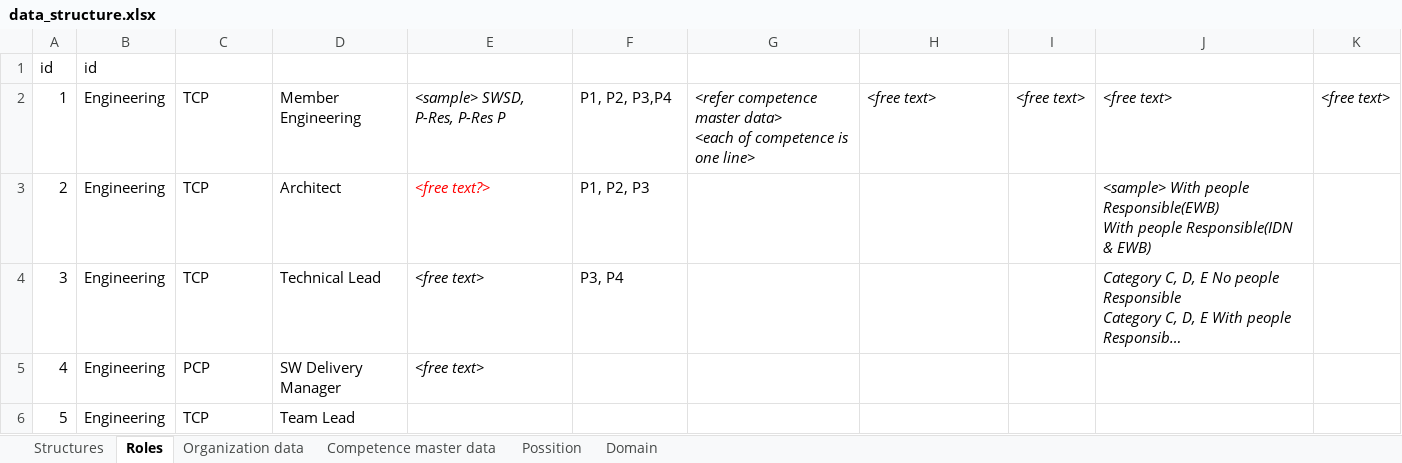
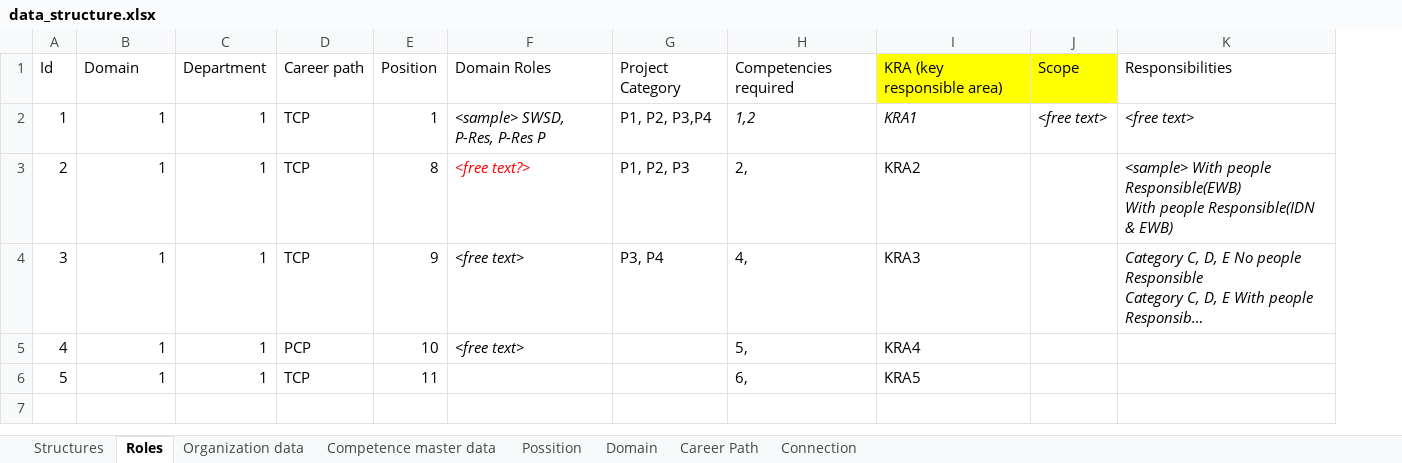
Before and after one commit to hoangnd689x/RoleNxtAdmin, an Excel workbook: src/main/resources/data_structure.xlsx, sheet Roles, drawn as a sheet; only a part is shown; long unchanged cells end in …; values as stored, in another font and other column widths than the file's, no borders; removed rows and columns are numbered as before the commit, all else as after; rows hold the shown columns only; ↵ is a line break in a cell; the diff names each change by its address in the sheet, - before the commit and + after, or states it on an @@ line.

```diff
--- a/src/main/resources/data_structure.xlsx (sheet Roles)
+++ b/src/main/resources/data_structure.xlsx (sheet Roles)
+sheet tab: Career Path
+sheet tab: Connection
+column C, rows 2-6: all 1
-column D, rows 2-6: Member Engineering | Architect | Technical Lead | SW Delivery Manager | Team Lead
+column E, rows 2-6: 1 | 8 | 9 | 10 | 11
-column G, row 2: <refer competence master data> ↵ <each of competence is one line>
+column I, rows 2-6: KRA1 | KRA2 | KRA3 | KRA4 | KRA5
-column K, row 2: <free text>
-row 1: id | id
+row 1: Id | Domain | Department | Career path | Position | Domain Roles | Project Category | Competencies required | KRA (key responsible area) | Scope | Responsibilities
-B2:B6: Engineering
+B2:B6: 1
-H2: <free text>
+H2: 1,2
-H3: (empty)
+H3: 2,
-H4: (empty)
+H4: 4,
-H5: (empty)
+H5: 5,
-H6: (empty)
+H6: 6,
```
Also changed, not shown: sheet Structures, sheet Possition, data_structure.xlsx, 12 other files.
